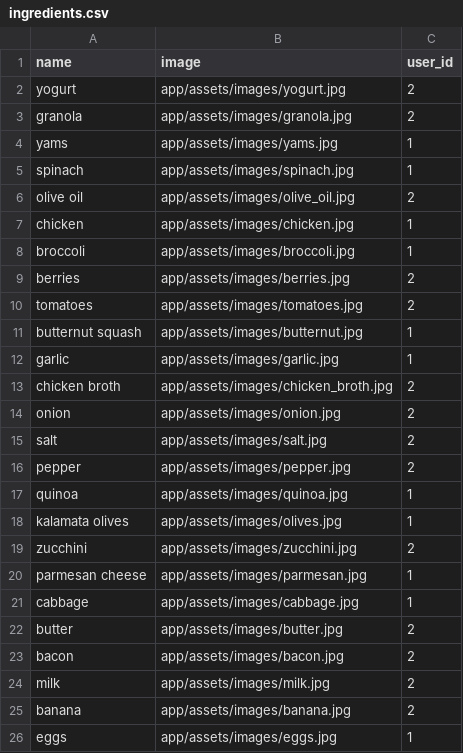
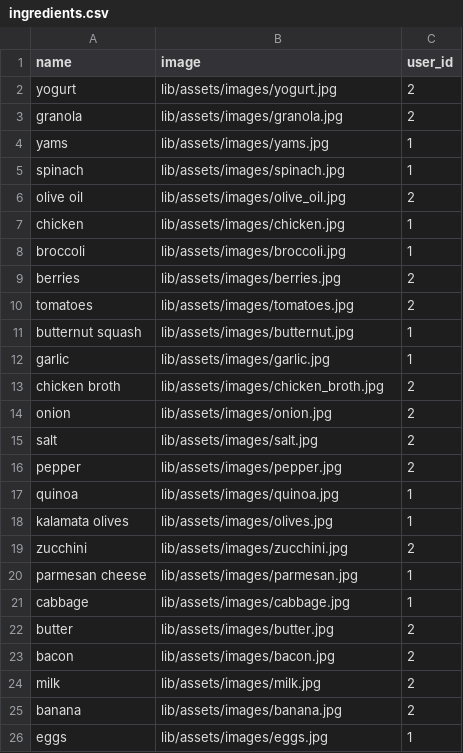
Before and after one commit to Ada-Developers-Academy/C3Projects--AdaCooks, a CSV file: db/ingredients.csv, drawn as a sheet.

```diff
--- a/db/ingredients.csv
+++ b/db/ingredients.csv
@@ -1,26 +1,26 @@
 name,image,user_id
-yogurt,app/assets/images/yogurt.jpg,2
-granola,app/assets/images/granola.jpg,2
-yams,app/assets/images/yams.jpg,1
-spinach,app/assets/images/spinach.jpg,1
-olive oil,app/assets/images/olive_oil.jpg,2
-chicken,app/assets/images/chicken.jpg,1
-broccoli,app/assets/images/broccoli.jpg,1
-berries,app/assets/images/berries.jpg,2
-tomatoes,app/assets/images/tomatoes.jpg,2
-butternut squash,app/assets/images/butternut.jpg,1
-garlic,app/assets/images/garlic.jpg,1
-chicken broth,app/assets/images/chicken_broth.jpg,2
-onion,app/assets/images/onion.jpg,2
-salt,app/assets/images/salt.jpg,2
-pepper,app/assets/images/pepper.jpg,2
-quinoa,app/assets/images/quinoa.jpg,1
-kalamata olives,app/assets/images/olives.jpg,1
-zucchini,app/assets/images/zucchini.jpg,2
-parmesan cheese,app/assets/images/parmesan.jpg,1
-cabbage,app/assets/images/cabbage.jpg,1
-butter,app/assets/images/butter.jpg,2
-bacon,app/assets/images/bacon.jpg,2
-milk,app/assets/images/milk.jpg,2
-banana,app/assets/images/banana.jpg,2
-eggs,app/assets/images/eggs.jpg,1
+yogurt,lib/assets/images/yogurt.jpg,2
+granola,lib/assets/images/granola.jpg,2
+yams,lib/assets/images/yams.jpg,1
+spinach,lib/assets/images/spinach.jpg,1
+olive oil,lib/assets/images/olive_oil.jpg,2
+chicken,lib/assets/images/chicken.jpg,1
+broccoli,lib/assets/images/broccoli.jpg,1
+berries,lib/assets/images/berries.jpg,2
+tomatoes,lib/assets/images/tomatoes.jpg,2
+butternut squash,lib/assets/images/butternut.jpg,1
+garlic,lib/assets/images/garlic.jpg,1
+chicken broth,lib/assets/images/chicken_broth.jpg,2
+onion,lib/assets/images/onion.jpg,2
+salt,lib/assets/images/salt.jpg,2
+pepper,lib/assets/images/pepper.jpg,2
+quinoa,lib/assets/images/quinoa.jpg,1
+kalamata olives,lib/assets/images/olives.jpg,1
+zucchini,lib/assets/images/zucchini.jpg,2
+parmesan cheese,lib/assets/images/parmesan.jpg,1
+cabbage,lib/assets/images/cabbage.jpg,1
+butter,lib/assets/images/butter.jpg,2
+bacon,lib/assets/images/bacon.jpg,2
+milk,lib/assets/images/milk.jpg,2
+banana,lib/assets/images/banana.jpg,2
+eggs,lib/assets/images/eggs.jpg,1
```
Also changed, not shown: db/recipes.csv.
